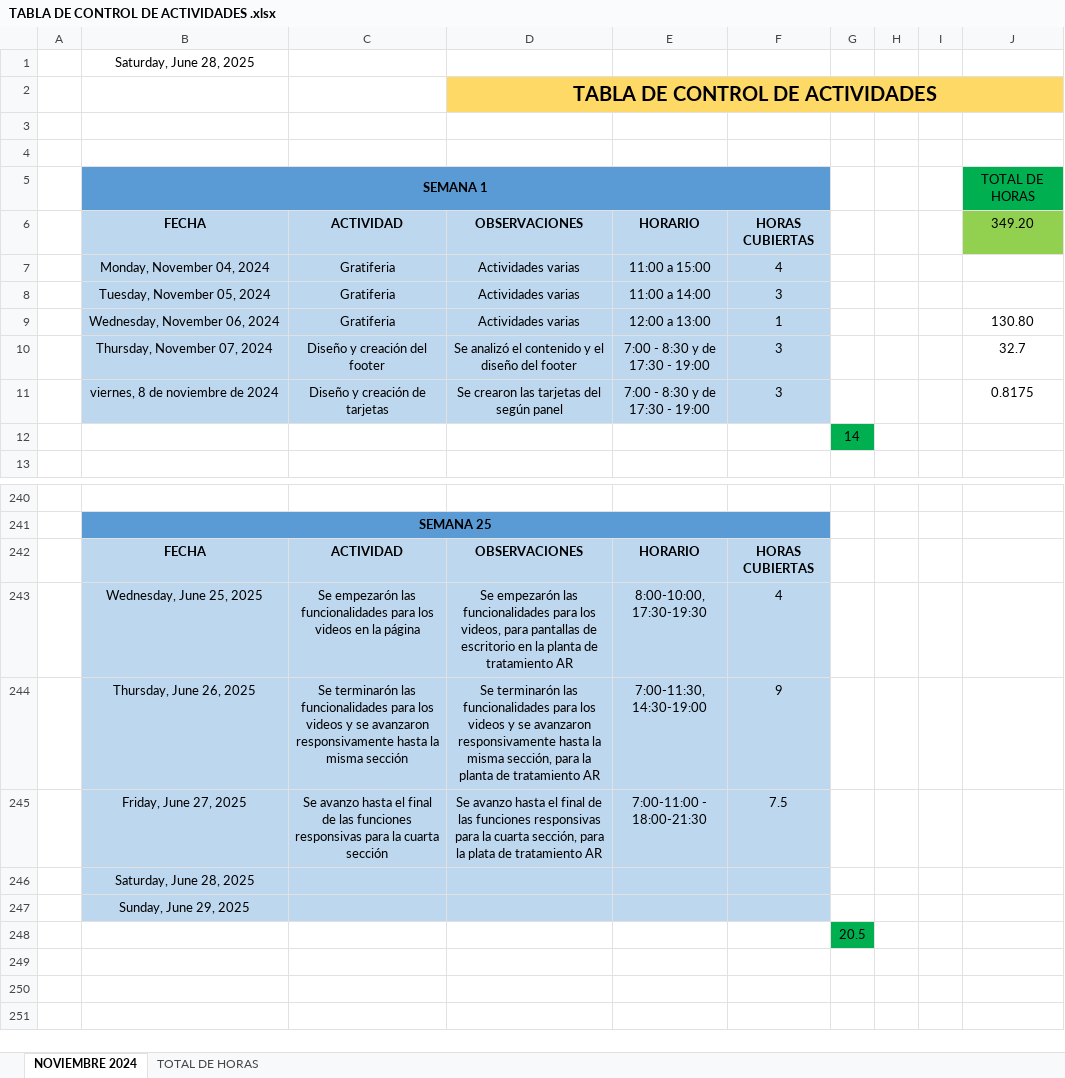
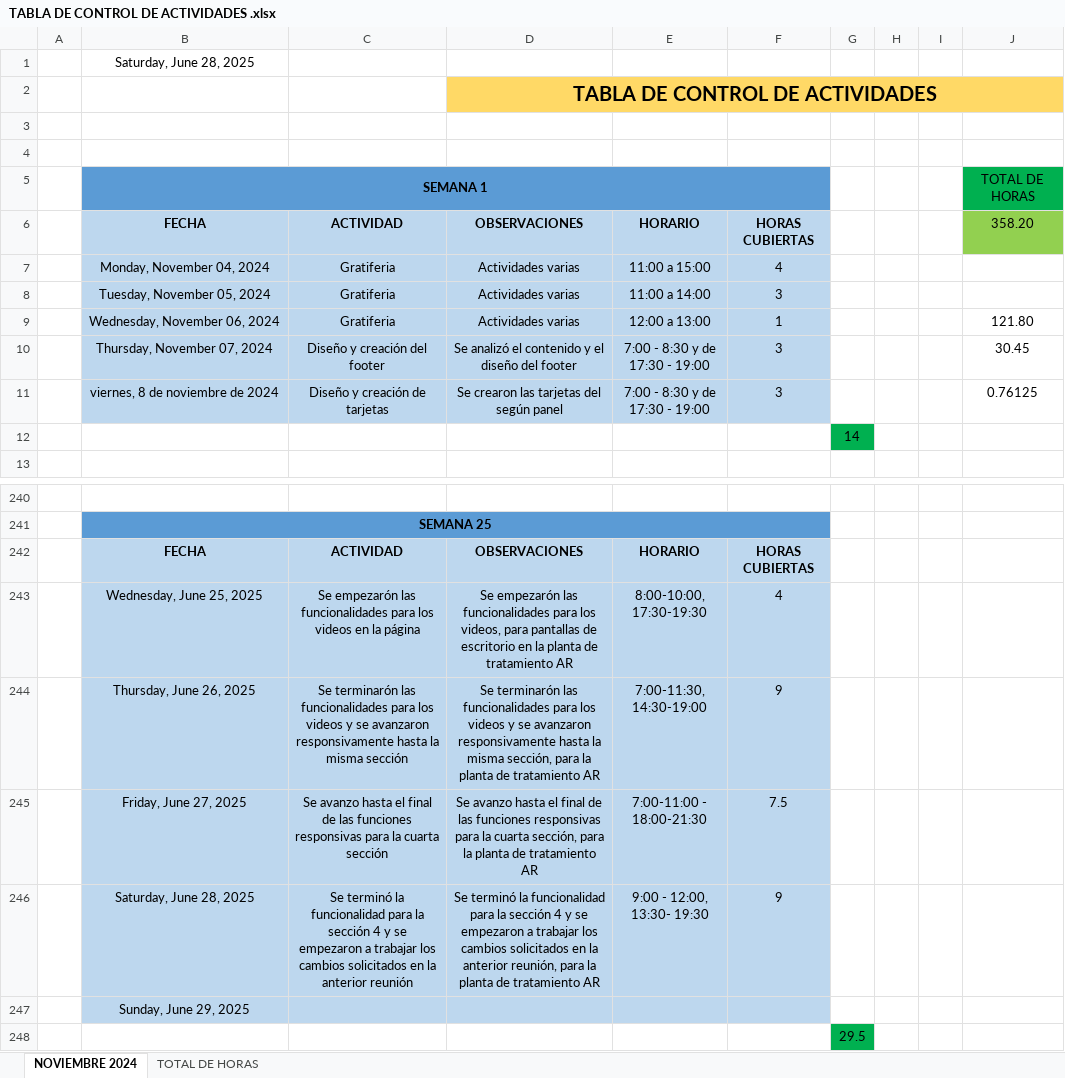
Before and after one commit to 0UlisesSoto0/OGA, an Excel workbook: TABLA DE CONTROL DE ACTIVIDADES .xlsx, sheet NOVIEMBRE 2024, drawn as a sheet; only a part is shown, gaps mark what is left out; values as stored, in another font and other column widths than the file's, no borders; removed rows and columns are numbered as before the commit, all else as after; the diff names each change by its address in the sheet, - before the commit and + after, or states it on an @@ line.

Commit message:
Se terminó la funcionalidad para la sección 4 y se empezaron a trabajar los cambios solicitados en la anterior reunión, para la planta de tratamiento AR

```diff
--- a/TABLA DE CONTROL DE ACTIVIDADES .xlsx (sheet NOVIEMBRE 2024)
+++ b/TABLA DE CONTROL DE ACTIVIDADES .xlsx (sheet NOVIEMBRE 2024)
-J6: 349.20
+J6: 358.20
-J9: 130.80
+J9: 121.80
-J10: 32.7
+J10: 30.45
-J11: 0.8175
+J11: 0.76125
-D245: …para la plata de tratamiento…
+D245: …para la planta de tratamiento…
-row 246:  | Saturday, June 28, 2025
+row 246:  | Saturday, June 28, 2025 | Se terminó la funcionalidad para la sección 4 y se empezaron a trabajar los cambios solicitados en la anterior reunión | Se terminó la funcionalidad para la sección 4 y se empezaron a trabajar los cambios solicitados en la anterior reunión, para la planta de tratamiento AR | 9:00 - 12:00, 13:30- 19:30 | 9
-G248: 20.5
+G248: 29.5
```
Also changed, not shown: 5 other files.
